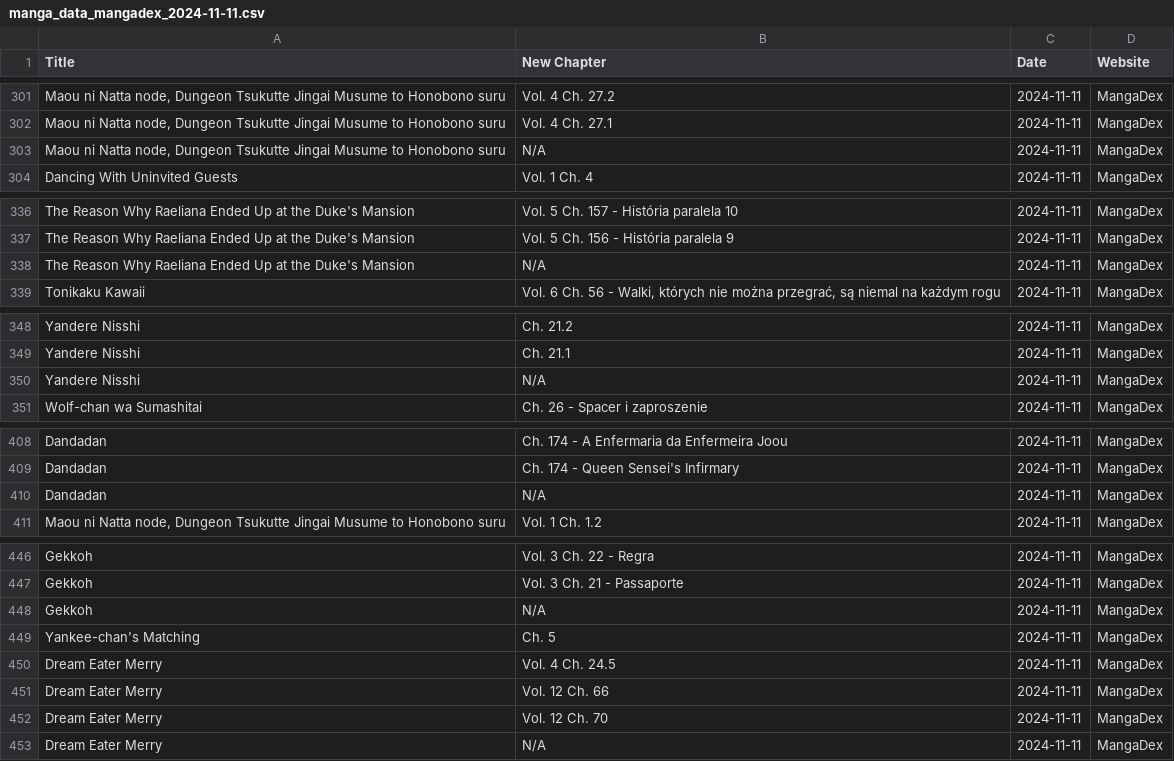
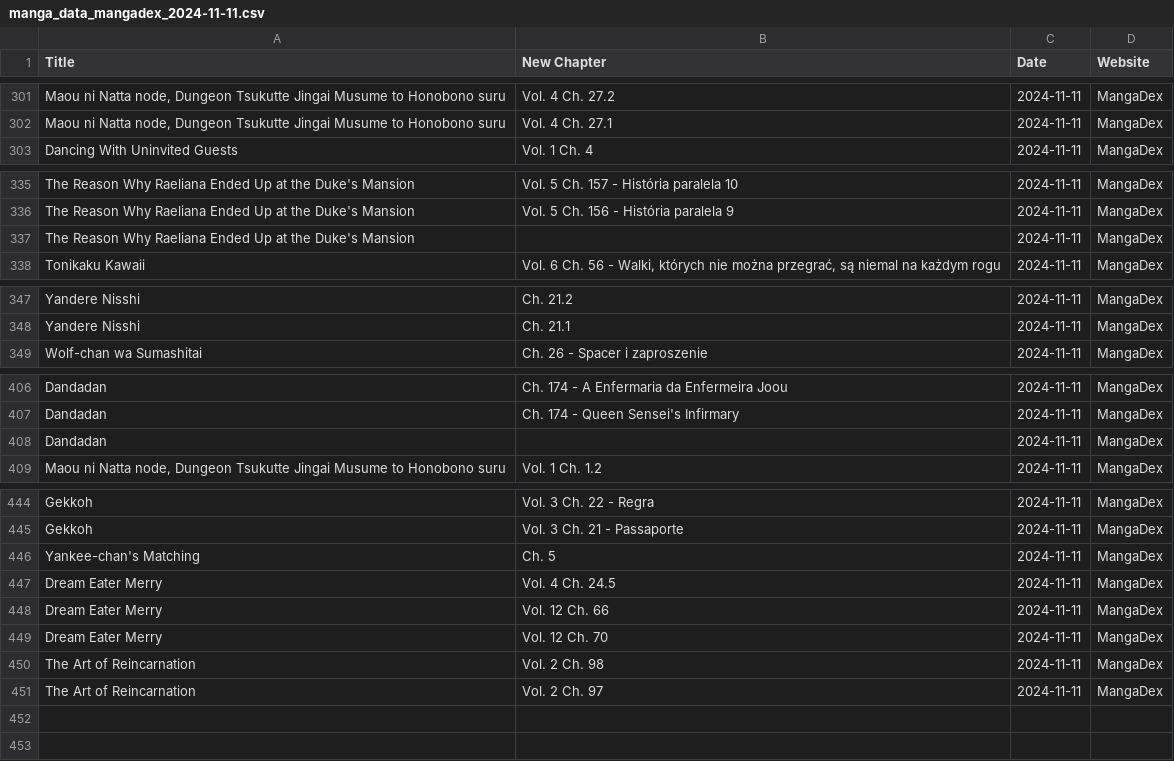
Before and after one commit to Ellimaaac/MangaNotifier, a CSV file: dB/manga_data_mangadex_2024-11-11.csv, drawn as a sheet; only a part is shown, gaps mark what is left out; removed rows and columns are numbered as before the commit, all else as after; the diff covers the shown part only; the diff names each change by its address in the sheet, - before the commit and + after, or states it on an @@ line.

Commit message:
Add manga_data_mangadex_2024-11-11.csv

```diff
--- a/dB/manga_data_mangadex_2024-11-11.csv
+++ b/dB/manga_data_mangadex_2024-11-11.csv
-row 303: Maou ni Natta node, Dungeon Tsukutte Jingai Musume to Honobono suru | N/A | 2024-11-11 | MangaDex
-B337 (New Chapter): N/A
+B337 (New Chapter): (empty)
-row 350: Yandere Nisshi | N/A | 2024-11-11 | MangaDex
-B408 (New Chapter): N/A
+B408 (New Chapter): (empty)
-row 448: Gekkoh | N/A | 2024-11-11 | MangaDex
-A450 (Title): Dream Eater Merry
+A450 (Title): The Art of Reincarnation
-B450 (New Chapter): N/A
+B450 (New Chapter): Vol. 2 Ch. 98
+row 451: The Art of Reincarnation | Vol. 2 Ch. 97 | 2024-11-11 | MangaDex
```
Also changed, not shown: 2 edited cells elsewhere in this file.
